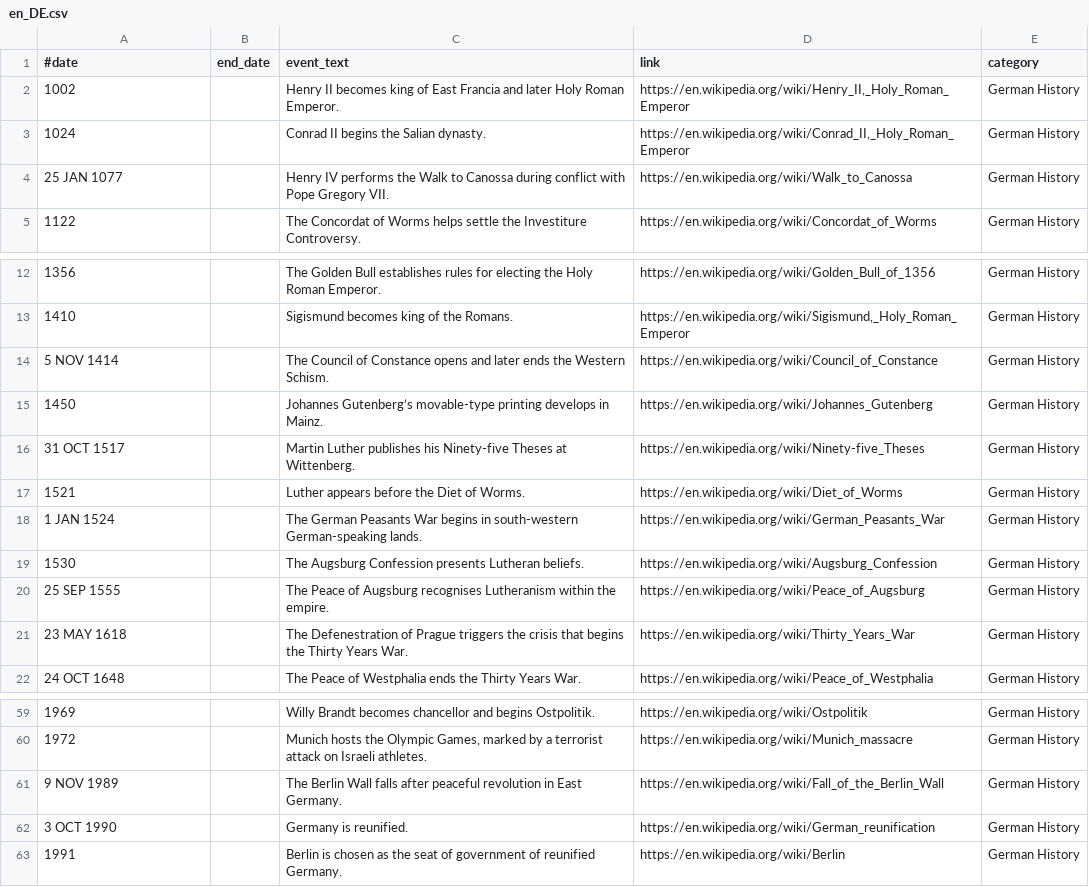
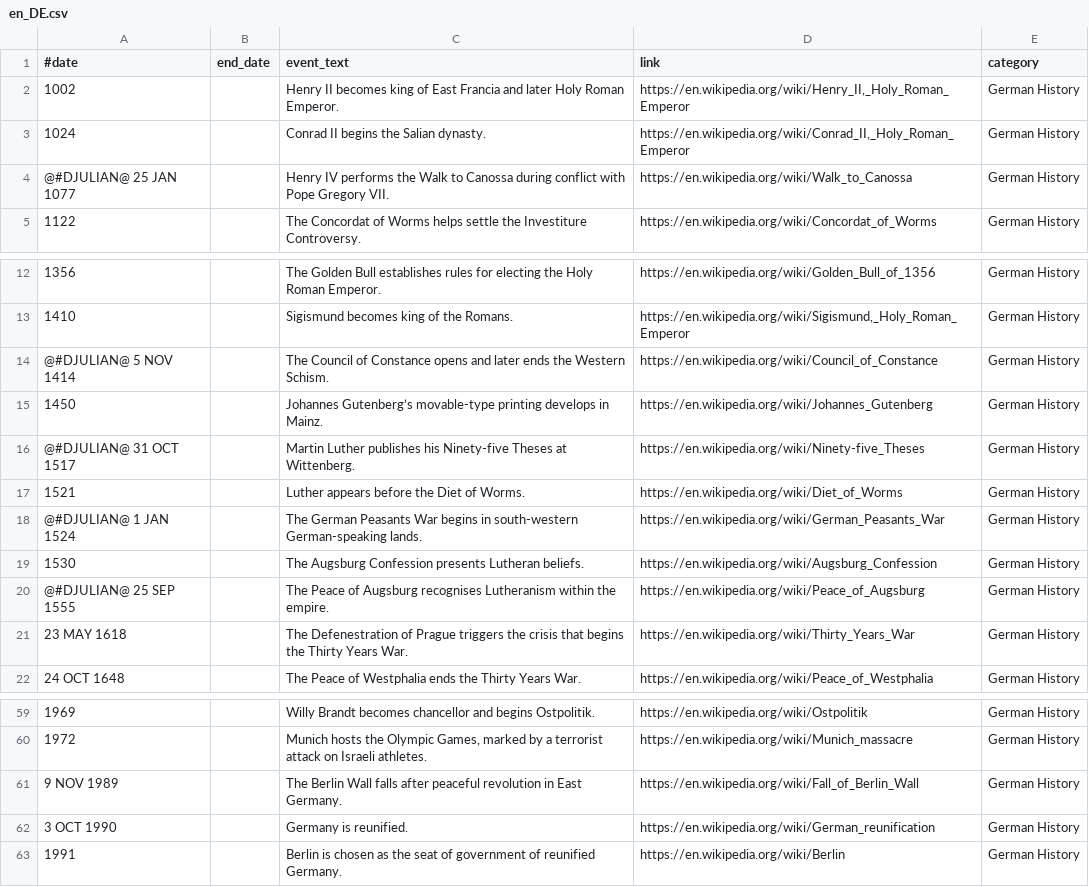
Before and after one commit to PottsNet/potts-historical-facts, a CSV file: resources/data/en_DE.csv, drawn as a sheet; only a part is shown, gaps mark what is left out.

Commit message:
Fix unqualified Julian dates in German history data (#4)

```diff
--- a/resources/data/en_DE.csv
+++ b/resources/data/en_DE.csv
@@ -3,3 +3,3 @@
 1024;;Conrad II begins the Salian dynasty.;https://en.wikipedia.org/wiki/Conrad_II,_Holy_Roman_Emperor;German History
-25 JAN 1077;;Henry IV performs the Walk to Canossa during conflict with Pope Gregory VII.;https://en.wikipedia.org/wiki/Walk_to_Canossa;German History
+@#DJULIAN@ 25 JAN 1077;;Henry IV performs the Walk to Canossa during conflict with Pope Gregory VII.;https://en.wikipedia.org/wiki/Walk_to_Canossa;German History
 1122;;The Concordat of Worms helps settle the Investiture Controversy.;https://en.wikipedia.org/wiki/Concordat_of_Worms;German History
@@ -13,9 +13,9 @@
 1410;;Sigismund becomes king of the Romans.;https://en.wikipedia.org/wiki/Sigismund,_Holy_Roman_Emperor;German History
-5 NOV 1414;;The Council of Constance opens and later ends the Western Schism.;https://en.wikipedia.org/wiki/Council_of_Constance;German History
+@#DJULIAN@ 5 NOV 1414;;The Council of Constance opens and later ends the Western Schism.;https://en.wikipedia.org/wiki/Council_of_Constance;German History
 1450;;Johannes Gutenberg’s movable-type printing develops in Mainz.;https://en.wikipedia.org/wiki/Johannes_Gutenberg;German History
-31 OCT 1517;;Martin Luther publishes his Ninety-five Theses at Wittenberg.;https://en.wikipedia.org/wiki/Ninety-five_Theses;German History
+@#DJULIAN@ 31 OCT 1517;;Martin Luther publishes his Ninety-five Theses at Wittenberg.;https://en.wikipedia.org/wiki/Ninety-five_Theses;German History
 1521;;Luther appears before the Diet of Worms.;https://en.wikipedia.org/wiki/Diet_of_Worms;German History
-1 JAN 1524;;The German Peasants War begins in south-western German-speaking lands.;https://en.wikipedia.org/wiki/German_Peasants_War;German History
+@#DJULIAN@ 1 JAN 1524;;The German Peasants War begins in south-western German-speaking lands.;https://en.wikipedia.org/wiki/German_Peasants_War;German History
 1530;;The Augsburg Confession presents Lutheran beliefs.;https://en.wikipedia.org/wiki/Augsburg_Confession;German History
-25 SEP 1555;;The Peace of Augsburg recognises Lutheranism within the empire.;https://en.wikipedia.org/wiki/Peace_of_Augsburg;German History
+@#DJULIAN@ 25 SEP 1555;;The Peace of Augsburg recognises Lutheranism within the empire.;https://en.wikipedia.org/wiki/Peace_of_Augsburg;German History
 23 MAY 1618;;The Defenestration of Prague triggers the crisis that begins the Thirty Years War.;https://en.wikipedia.org/wiki/Thirty_Years_War;German History
@@ -60,3 +60,3 @@
 1972;;Munich hosts the Olympic Games, marked by a terrorist attack on Israeli athletes.;https://en.wikipedia.org/wiki/Munich_massacre;German History
-9 NOV 1989;;The Berlin Wall falls after peaceful revolution in East Germany.;https://en.wikipedia.org/wiki/Fall_of_the_Berlin_Wall;German History
+9 NOV 1989;;The Berlin Wall falls after peaceful revolution in East Germany.;https://en.wikipedia.org/wiki/Fall_of_Berlin_Wall;German History
 3 OCT 1990;;Germany is reunified.;https://en.wikipedia.org/wiki/German_reunification;German History
```
